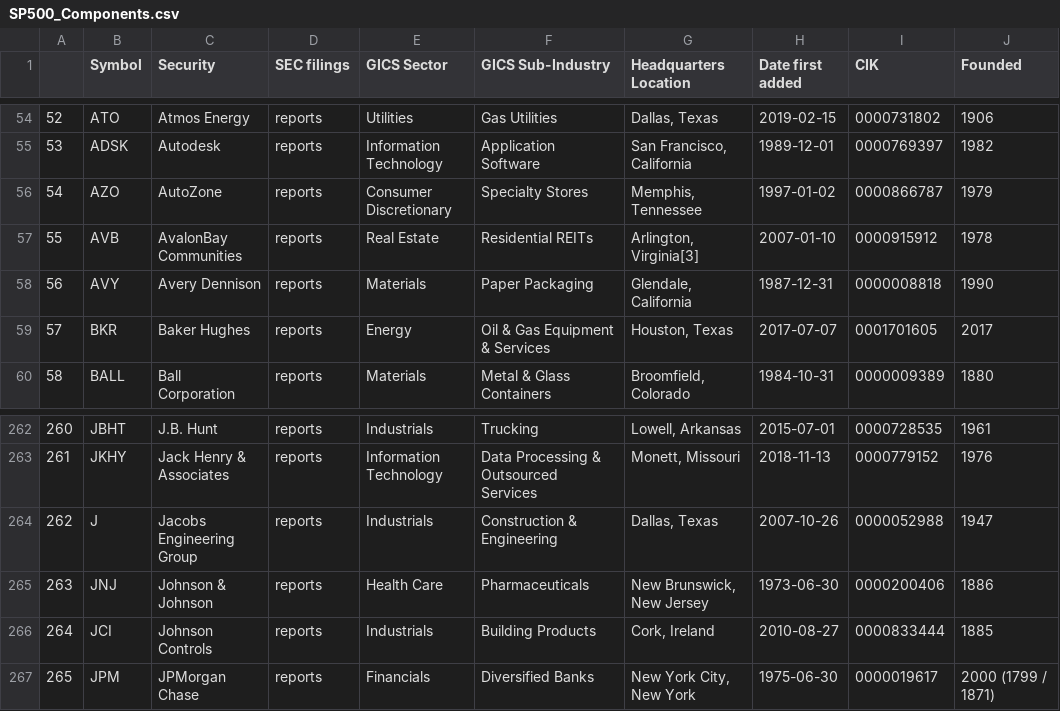
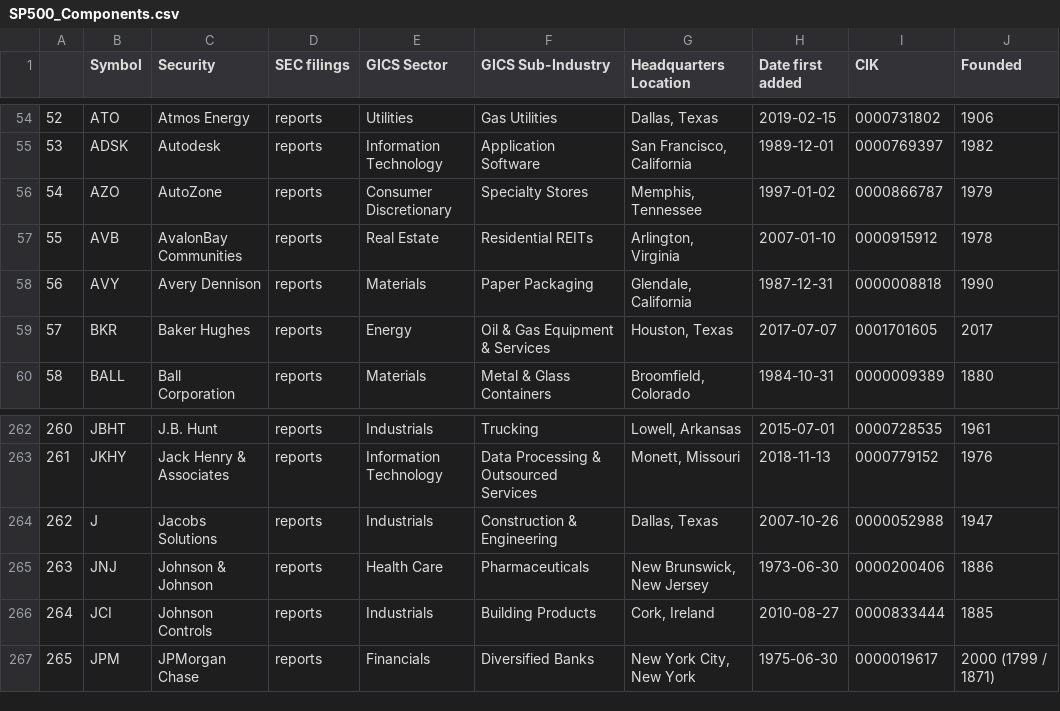
Before and after one commit to vvelicu/s-p500, a CSV file: data/SP500_Components.csv, drawn as a sheet; only a part is shown, gaps mark what is left out.

```diff
--- a/data/SP500_Components.csv
+++ b/data/SP500_Components.csv
@@ -56,3 +56,3 @@
 54,AZO,AutoZone,reports,Consumer Discretionary,Specialty Stores,"Memphis, Tennessee",1997-01-02,0000866787,1979
-55,AVB,AvalonBay Communities,reports,Real Estate,Residential REITs,"Arlington, Virginia[3]",2007-01-10,0000915912,1978
+55,AVB,AvalonBay Communities,reports,Real Estate,Residential REITs,"Arlington, Virginia",2007-01-10,0000915912,1978
 56,AVY,Avery Dennison,reports,Materials,Paper Packaging,"Glendale, California",1987-12-31,0000008818,1990
@@ -263,3 +263,3 @@
 261,JKHY,Jack Henry & Associates,reports,Information Technology,Data Processing & Outsourced Services,"Monett, Missouri",2018-11-13,0000779152,1976
-262,J,Jacobs Engineering Group,reports,Industrials,Construction & Engineering,"Dallas, Texas",2007-10-26,0000052988,1947
+262,J,Jacobs Solutions,reports,Industrials,Construction & Engineering,"Dallas, Texas",2007-10-26,0000052988,1947
 263,JNJ,Johnson & Johnson,reports,Health Care,Pharmaceuticals,"New Brunswick, New Jersey",1973-06-30,0000200406,1886
```
